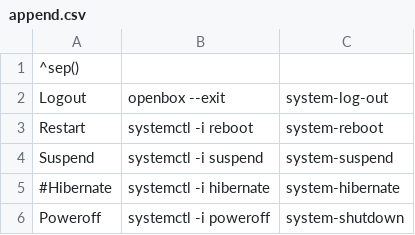
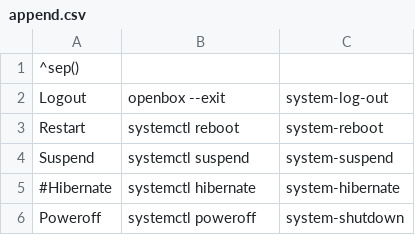
Before and after one commit to mort65/My-archlinux-configs-and-scripts, a CSV file: .config/jgmenu/append.csv, drawn as a sheet.

Commit message:
Update append.csv

```diff
--- a/.config/jgmenu/append.csv
+++ b/.config/jgmenu/append.csv
@@ -2,5 +2,5 @@
 Logout,openbox --exit,system-log-out
-Restart,systemctl -i reboot,system-reboot
-Suspend,systemctl -i suspend,system-suspend
-#Hibernate,systemctl -i hibernate,system-hibernate
-Poweroff,systemctl -i poweroff,system-shutdown
+Restart,systemctl reboot,system-reboot
+Suspend,systemctl suspend,system-suspend
+#Hibernate,systemctl hibernate,system-hibernate
+Poweroff,systemctl poweroff,system-shutdown
```
